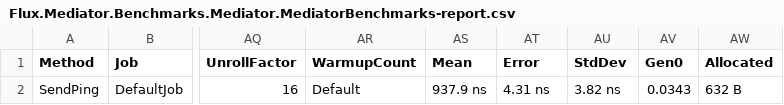
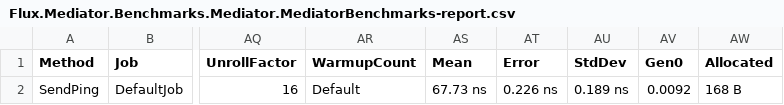
Before and after one commit to Miguel0101/Flux.Mediator, a CSV file: Flux.Mediator.Benchmarks/BenchmarkDotNet.Artifacts/results/Flux.Mediator.Benchmarks.Mediator.MediatorBenchmarks-report.csv, drawn as a sheet; only a part is shown, gaps mark what is left out; the diff names each change by its address in the sheet, - before the commit and + after, or states it on an @@ line.

```diff
--- a/Flux.Mediator.Benchmarks/BenchmarkDotNet.Artifacts/results/Flux.Mediator.Benchmarks.Mediator.MediatorBenchmarks-report.csv
+++ b/Flux.Mediator.Benchmarks/BenchmarkDotNet.Artifacts/results/Flux.Mediator.Benchmarks.Mediator.MediatorBenchmarks-report.csv
-AS2 (Mean): 937.9 ns
+AS2 (Mean): 67.73 ns
-AT2 (Error): 4.31 ns
+AT2 (Error): 0.226 ns
-AU2 (StdDev): 3.82 ns
+AU2 (StdDev): 0.189 ns
-AV2 (Gen0): 0.0343
+AV2 (Gen0): 0.0092
-AW2 (Allocated): 632 B
+AW2 (Allocated): 168 B
```
Also changed, not shown: 22 other files.
